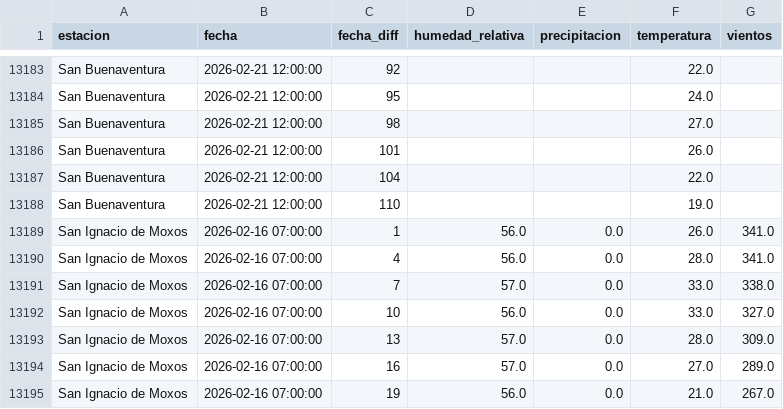
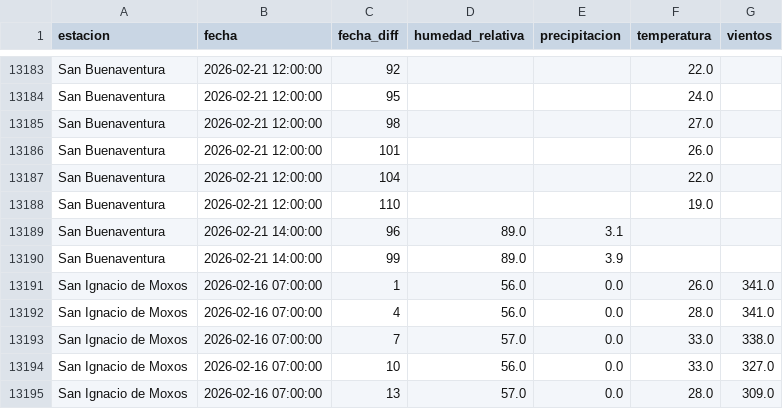
Before and after one commit to sociedatos/bo-meteorologia, a CSV file: data_forecast/2026/202607.csv, drawn as a sheet; only a part is shown, gaps mark what is left out; the shorter side is filled out with more unchanged rows; the diff names each change by its address in the sheet, - before the commit and + after, or states it on an @@ line.

Commit message:
[ci] actualización forecasts senamhi

```diff
--- a/data_forecast/2026/202607.csv
+++ b/data_forecast/2026/202607.csv
+row 13189: San Buenaventura | 2026-02-21 14:00:00 | 96 | 89.0 | 3.1
+row 13190: San Buenaventura | 2026-02-21 14:00:00 | 99 | 89.0 | 3.9
```
